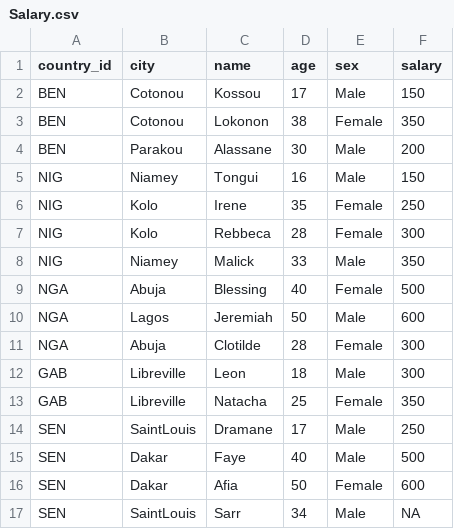
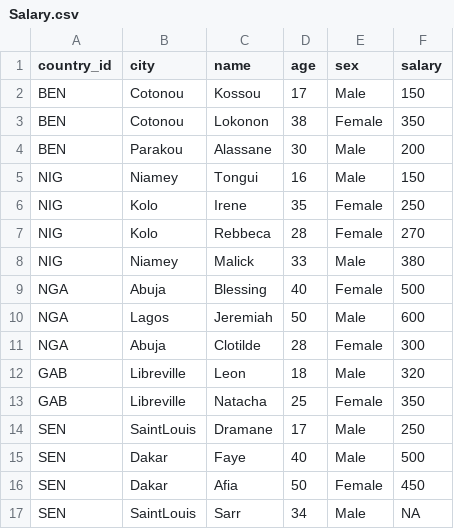
Before and after one commit to sodeidelphonse/Academics, a CSV file: R/DataWrangling/Salary.csv, drawn as a sheet.

Commit message:
Data updated

```diff
--- a/R/DataWrangling/Salary.csv
+++ b/R/DataWrangling/Salary.csv
@@ -6,4 +6,4 @@ NIG,Niamey,Tongui,16,Male,150
 NIG,Kolo,Irene,35,Female,250
-NIG,Kolo,Rebbeca,28,Female,300
-NIG,Niamey,Malick,33,Male,350
+NIG,Kolo,Rebbeca,28,Female,270
+NIG,Niamey,Malick,33,Male,380
 NGA,Abuja,Blessing,40,Female,500
@@ -11,3 +11,3 @@ NGA,Lagos,Jeremiah,50,Male,600
 NGA,Abuja,Clotilde,28,Female,300
-GAB,Libreville,Leon,18,Male,300
+GAB,Libreville,Leon,18,Male,320
 GAB,Libreville,Natacha,25,Female,350
@@ -15,3 +15,3 @@ SEN,SaintLouis,Dramane,17,Male,250
 SEN,Dakar,Faye,40,Male,500
-SEN,Dakar,Afia,50,Female,600
+SEN,Dakar,Afia,50,Female,450
 SEN,SaintLouis,Sarr,34,Male,NA
```
